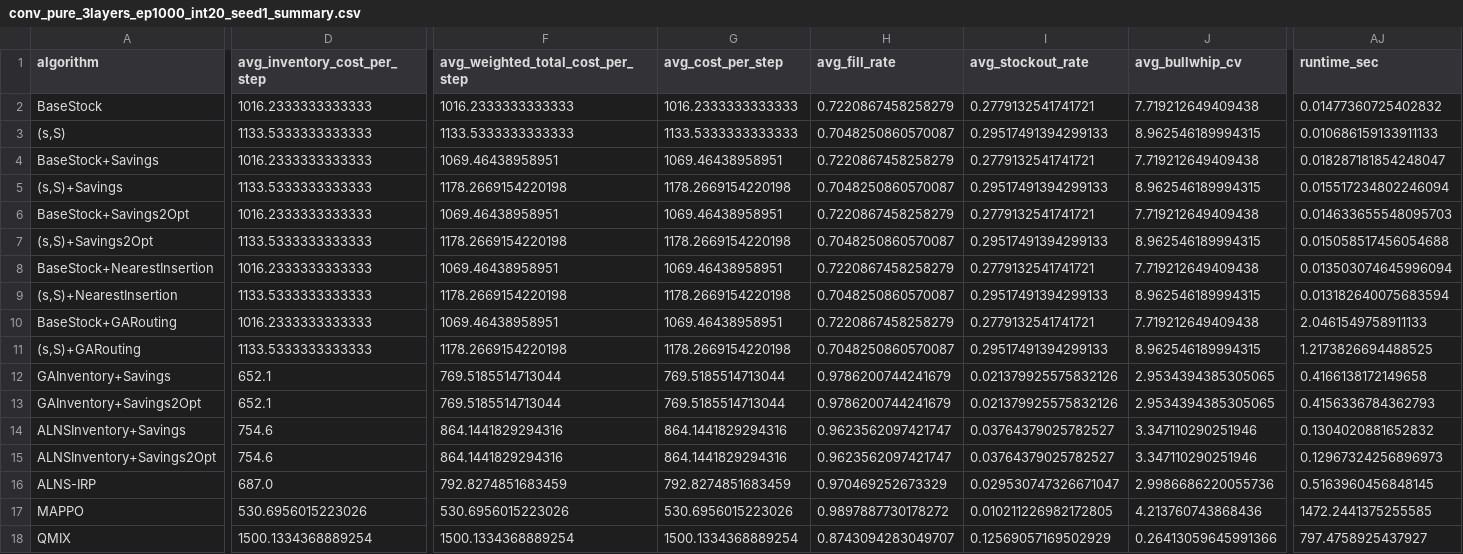
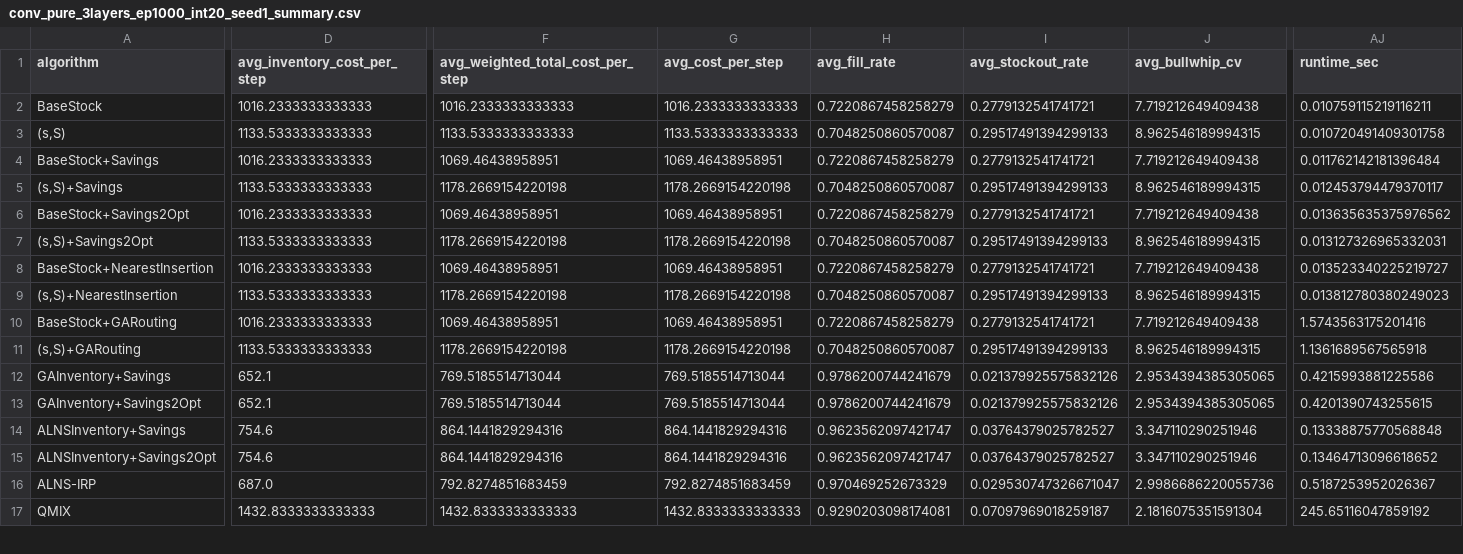
Before and after one commit to tttsssyyyttt/MASC, a CSV file: results/conv_pure_3layers_ep1000_int20_seed1_summary.csv, drawn as a sheet; only a part is shown, gaps mark what is left out; removed rows and columns are numbered as before the commit, all else as after; rows hold the shown columns only; the diff covers the shown part only; the diff names each change by its address in the sheet, - before the commit and + after, or states it on an @@ line.

```diff
--- a/results/conv_pure_3layers_ep1000_int20_seed1_summary.csv
+++ b/results/conv_pure_3layers_ep1000_int20_seed1_summary.csv
-AJ2 (runtime_sec): 0.01477360725402832
+AJ2 (runtime_sec): 0.010759115219116211
-AJ3 (runtime_sec): 0.010686159133911133
+AJ3 (runtime_sec): 0.010720491409301758
-AJ4 (runtime_sec): 0.018287181854248047
+AJ4 (runtime_sec): 0.011762142181396484
-AJ5 (runtime_sec): 0.015517234802246094
+AJ5 (runtime_sec): 0.012453794479370117
-AJ6 (runtime_sec): 0.014633655548095703
+AJ6 (runtime_sec): 0.013635635375976562
-AJ7 (runtime_sec): 0.015058517456054688
+AJ7 (runtime_sec): 0.013127326965332031
-AJ8 (runtime_sec): 0.013503074645996094
+AJ8 (runtime_sec): 0.013523340225219727
-AJ9 (runtime_sec): 0.013182640075683594
+AJ9 (runtime_sec): 0.013812780380249023
-AJ10 (runtime_sec): 2.0461549758911133
+AJ10 (runtime_sec): 1.5743563175201416
-AJ11 (runtime_sec): 1.2173826694488525
+AJ11 (runtime_sec): 1.1361689567565918
-AJ12 (runtime_sec): 0.4166138172149658
+AJ12 (runtime_sec): 0.4215993881225586
-AJ13 (runtime_sec): 0.4156336784362793
+AJ13 (runtime_sec): 0.4201390743255615
-AJ14 (runtime_sec): 0.1304020881652832
+AJ14 (runtime_sec): 0.13338875770568848
-AJ15 (runtime_sec): 0.12967324256896973
+AJ15 (runtime_sec): 0.13464713096618652
-AJ16 (runtime_sec): 0.5163960456848145
+AJ16 (runtime_sec): 0.5187253952026367
-row 17: MAPPO | 530.6956015223026 | 530.6956015223026 | 530.6956015223026 | 0.9897887730178272 | 0.010211226982172805 | 4.213760743868436 | 1472.2441375255585
-D17 (avg_inventory_cost_per_step): 1500.1334368889254
+D17 (avg_inventory_cost_per_step): 1432.8333333333333
-F17 (avg_weighted_total_cost_per_step): 1500.1334368889254
+F17 (avg_weighted_total_cost_per_step): 1432.8333333333333
-G17 (avg_cost_per_step): 1500.1334368889254
+G17 (avg_cost_per_step): 1432.8333333333333
-H17 (avg_fill_rate): 0.8743094283049707
+H17 (avg_fill_rate): 0.9290203098174081
-I17 (avg_stockout_rate): 0.12569057169502929
+I17 (avg_stockout_rate): 0.07097969018259187
-J17 (avg_bullwhip_cv): 0.26413059645991366
+J17 (avg_bullwhip_cv): 2.1816075351591304
-AJ17 (runtime_sec): 797.4758925437927
+AJ17 (runtime_sec): 245.65116047859192
```
Also changed, not shown: 1 added row and 51 edited cells elsewhere in this file, 9 other files.
